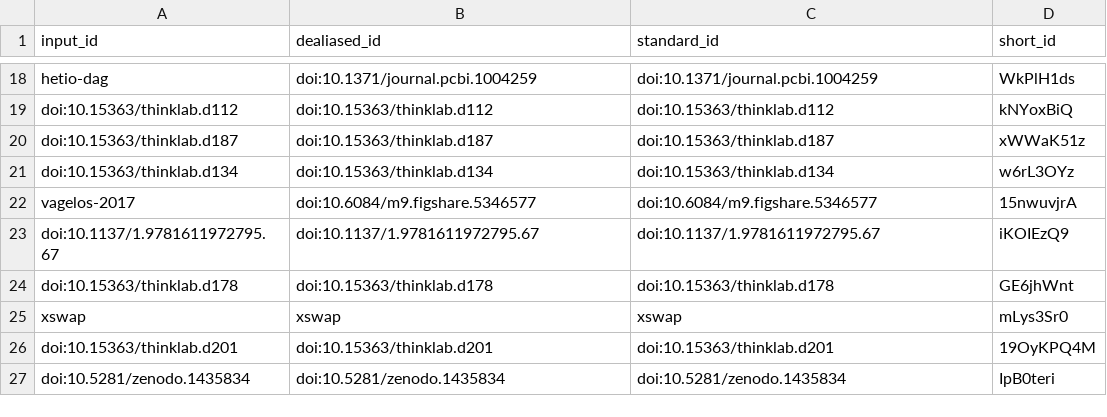
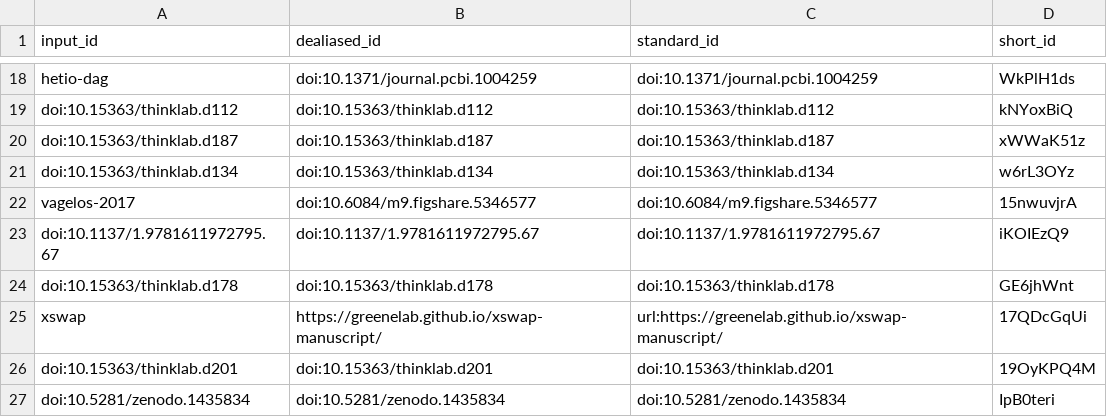
Before and after one commit to greenelab/connectivity-search-manuscript, a TSV file: citations.tsv, drawn as a sheet; only a part is shown, gaps mark what is left out.

Commit message:
fix spelling mistakes [ci skip]
This build is based on
https://github.com/greenelab/connectivity-search-manuscript/commit/757af4f38eaf16db303dd8a3a93e2907bb962c9f.

This commit was created by the following CI build and job:
https://github.com/greenelab/connectivity-search-manuscript/commit/757af4f38eaf16db303dd8a3a93e2907bb962c9f/checks
https://github.com/greenelab/connectivity-search-manuscript/runs/145122414

```diff
--- a/citations.tsv
+++ b/citations.tsv
@@ -24,3 +24,3 @@ doi:10.1137/1.9781611972795.67	doi:10.1137/1.9781611972795.67	doi:10.1137/1.9781
 doi:10.15363/thinklab.d178	doi:10.15363/thinklab.d178	doi:10.15363/thinklab.d178	GE6jhWnt
-xswap	xswap	xswap	mLys3Sr0
+xswap	https://greenelab.github.io/xswap-manuscript/	url:https://greenelab.github.io/xswap-manuscript/	17QDcGqUi
 doi:10.15363/thinklab.d201	doi:10.15363/thinklab.d201	doi:10.15363/thinklab.d201	19OyKPQ4M
```
Also changed, not shown: 7 other files.
